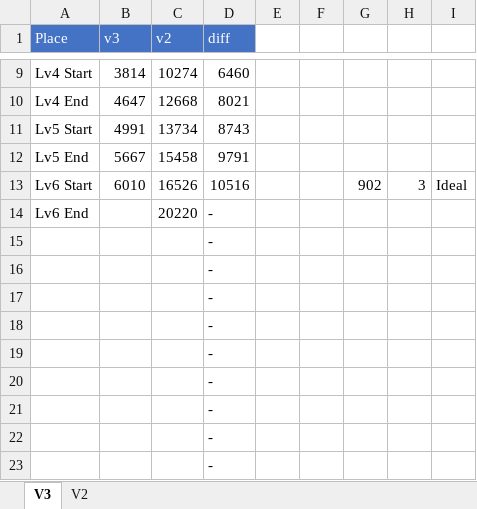
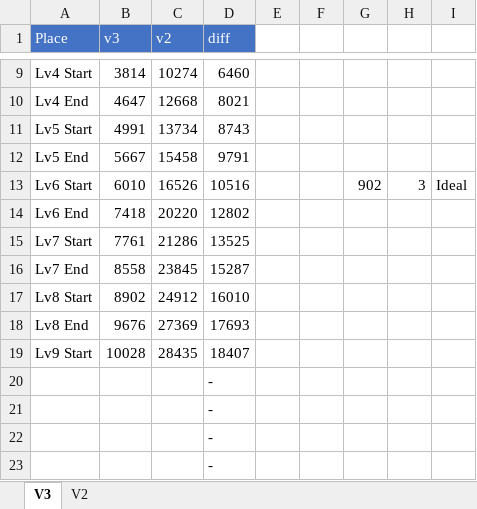
Before and after one commit to adelikat/tas, an Excel workbook: LodeRunner/FrameCompare.xlsx, sheet V3, drawn as a sheet; only a part is shown, gaps mark what is left out; values as stored, in another font and other column widths than the file's, no borders; removed rows and columns are numbered as before the commit, all else as after; the diff names each change by its address in the sheet, - before the commit and + after, or states it on an @@ line.

Commit message:
lode runner - v3 - lv 8 done

```diff
--- a/LodeRunner/FrameCompare.xlsx (sheet V3)
+++ b/LodeRunner/FrameCompare.xlsx (sheet V3)
-B14 (v3): (empty)
+B14 (v3): 7418
-D14 (diff): -
+D14 (diff): 12802
-row 15:  |  |  | -
-row 16:  |  |  | -
-row 17:  |  |  | -
-row 18:  |  |  | -
-row 19:  |  |  | -
+row 15: Lv7 Start | 7761 | 21286 | 13525
+row 16: Lv7 End | 8558 | 23845 | 15287
+row 17: Lv8 Start | 8902 | 24912 | 16010
+row 18: Lv8 End | 9676 | 27369 | 17693
+row 19: Lv9 Start | 10028 | 28435 | 18407
```
Also changed, not shown: 1 other file.
